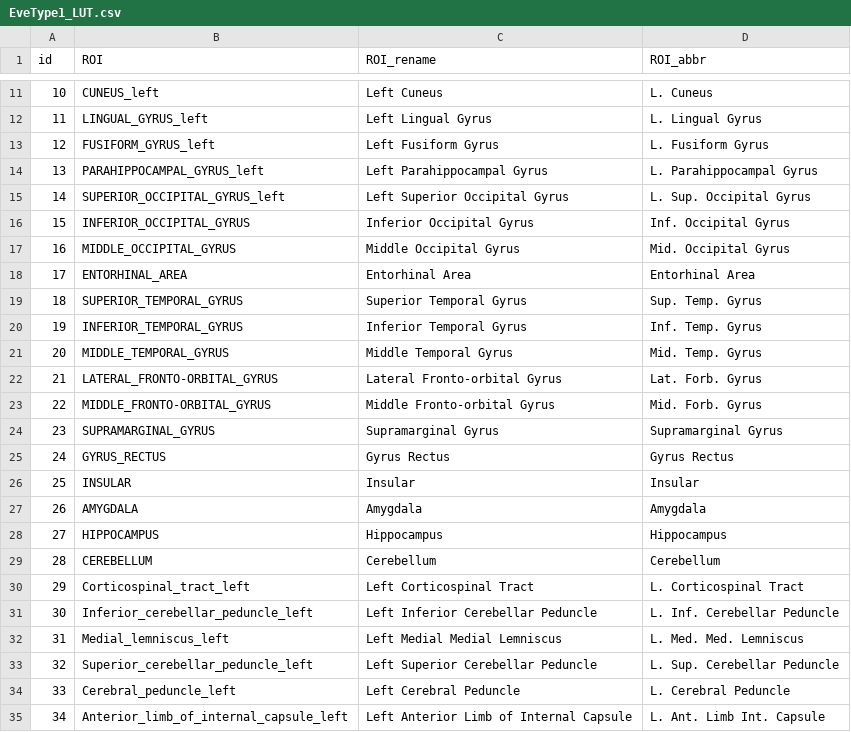
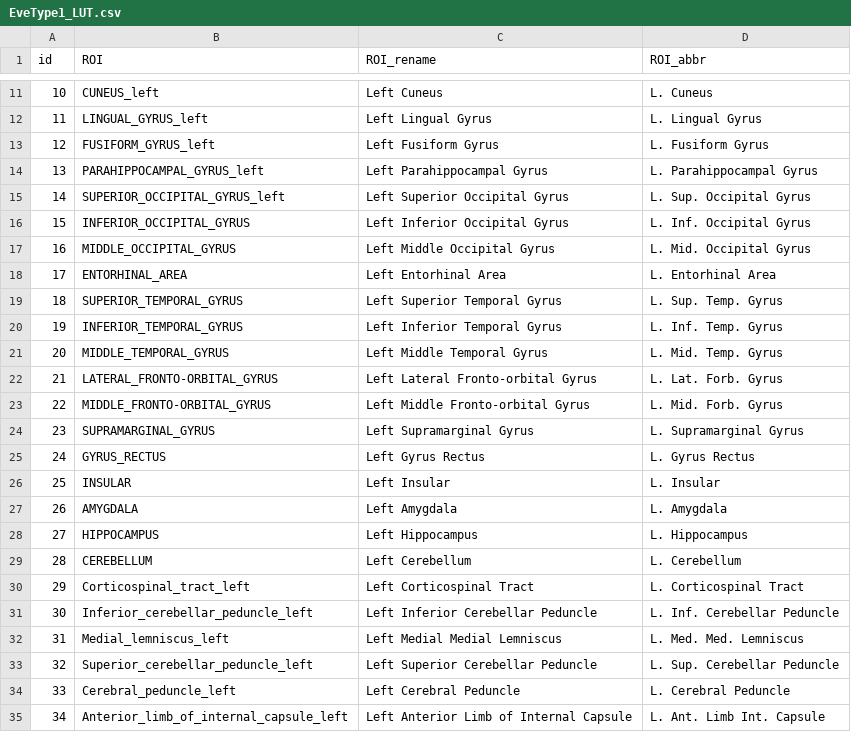
Before and after one commit to MASILab/Variance-Aging-Diffusion, a CSV file: Data/LUT_abbr/EveType1_LUT.csv, drawn as a sheet; only a part is shown, gaps mark what is left out.

Commit message:
update ROI_rename

```diff
--- a/Data/LUT_abbr/EveType1_LUT.csv
+++ b/Data/LUT_abbr/EveType1_LUT.csv
@@ -15,16 +15,16 @@ id,ROI,ROI_rename,ROI_abbr
 14,SUPERIOR_OCCIPITAL_GYRUS_left,Left Superior Occipital Gyrus,L. Sup. Occipital Gyrus
-15,INFERIOR_OCCIPITAL_GYRUS,Inferior Occipital Gyrus,Inf. Occipital Gyrus
-16,MIDDLE_OCCIPITAL_GYRUS,Middle Occipital Gyrus,Mid. Occipital Gyrus
-17,ENTORHINAL_AREA,Entorhinal Area,Entorhinal Area
-18,SUPERIOR_TEMPORAL_GYRUS,Superior Temporal Gyrus,Sup. Temp. Gyrus
-19,INFERIOR_TEMPORAL_GYRUS,Inferior Temporal Gyrus,Inf. Temp. Gyrus
-20,MIDDLE_TEMPORAL_GYRUS,Middle Temporal Gyrus,Mid. Temp. Gyrus
-21,LATERAL_FRONTO-ORBITAL_GYRUS,Lateral Fronto-orbital Gyrus,Lat. Forb. Gyrus
-22,MIDDLE_FRONTO-ORBITAL_GYRUS,Middle Fronto-orbital Gyrus,Mid. Forb. Gyrus
-23,SUPRAMARGINAL_GYRUS,Supramarginal Gyrus,Supramarginal Gyrus
-24,GYRUS_RECTUS,Gyrus Rectus,Gyrus Rectus
-25,INSULAR,Insular,Insular
-26,AMYGDALA,Amygdala,Amygdala
-27,HIPPOCAMPUS,Hippocampus,Hippocampus
-28,CEREBELLUM,Cerebellum,Cerebellum
+15,INFERIOR_OCCIPITAL_GYRUS,Left Inferior Occipital Gyrus,L. Inf. Occipital Gyrus
+16,MIDDLE_OCCIPITAL_GYRUS,Left Middle Occipital Gyrus,L. Mid. Occipital Gyrus
+17,ENTORHINAL_AREA,Left Entorhinal Area,L. Entorhinal Area
+18,SUPERIOR_TEMPORAL_GYRUS,Left Superior Temporal Gyrus,L. Sup. Temp. Gyrus
+19,INFERIOR_TEMPORAL_GYRUS,Left Inferior Temporal Gyrus,L. Inf. Temp. Gyrus
+20,MIDDLE_TEMPORAL_GYRUS,Left Middle Temporal Gyrus,L. Mid. Temp. Gyrus
+21,LATERAL_FRONTO-ORBITAL_GYRUS,Left Lateral Fronto-orbital Gyrus,L. Lat. Forb. Gyrus
+22,MIDDLE_FRONTO-ORBITAL_GYRUS,Left Middle Fronto-orbital Gyrus,L. Mid. Forb. Gyrus
+23,SUPRAMARGINAL_GYRUS,Left Supramarginal Gyrus,L. Supramarginal Gyrus
+24,GYRUS_RECTUS,Left Gyrus Rectus,L. Gyrus Rectus
+25,INSULAR,Left Insular,L. Insular
+26,AMYGDALA,Left Amygdala,L. Amygdala
+27,HIPPOCAMPUS,Left Hippocampus,L. Hippocampus
+28,CEREBELLUM,Left Cerebellum,L. Cerebellum
 29,Corticospinal_tract_left,Left Corticospinal Tract,L. Corticospinal Tract
```
Also changed, not shown: Data/LUT_abbr/EveType2_LUT.csv, Data/LUT_abbr/EveType3_LUT.csv.
